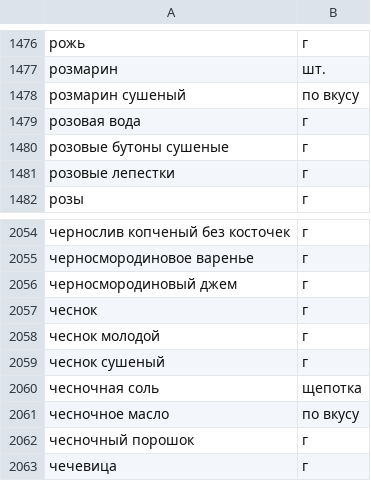
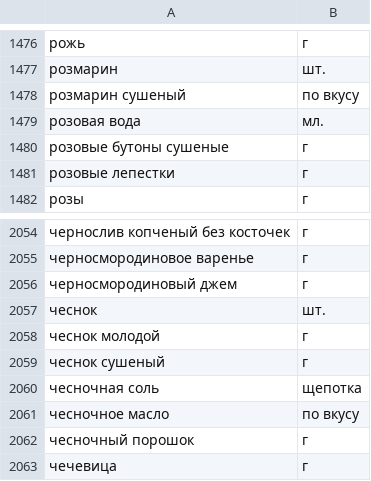
Before and after one commit to MendeIT/Foodgram_project, a CSV file: backend/foodgram_project/data/ingredients.csv, drawn as a sheet; only a part is shown, gaps mark what is left out; the diff covers the shown part only.

```diff
--- a/backend/foodgram_project/data/ingredients.csv
+++ b/backend/foodgram_project/data/ingredients.csv
@@ -1478,3 +1478,3 @@
 розмарин сушеный,по вкусу
-розовая вода,г
+розовая вода,мл.
 розовые бутоны сушеные,г
@@ -2056,3 +2056,3 @@
 черносмородиновый джем,г
-чеснок,г
+чеснок,шт.
 чеснок молодой,г
```
Also changed, not shown: 29 edited cells elsewhere in this file, 1 other file.
